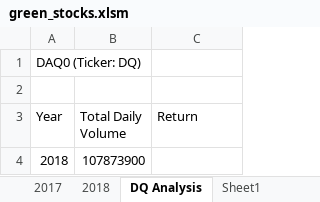
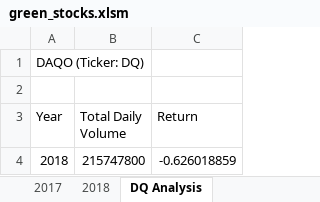
Before and after one commit to Polo-Marie/stock-analysis, an Excel workbook: green_stocks.xlsm, sheet DQ Analysis, drawn as a sheet; values as stored, in another font and other column widths than the file's, no borders; the diff names each change by its address in the sheet, - before the commit and + after, or states it on an @@ line.

```diff
--- a/green_stocks.xlsm (sheet DQ Analysis)
+++ b/green_stocks.xlsm (sheet DQ Analysis)
-A1 (Year): DAQ0 (Ticker: DQ)
+A1 (Year): DAQO (Ticker: DQ)
-B4 (Total Daily Volume): 107873900
+B4 (Total Daily Volume): 215747800
-C4 (Return): (empty)
+C4 (Return): -0.626018859
```
Also changed, not shown: sheet AllStocksAnalysis, other sheet tabs.
